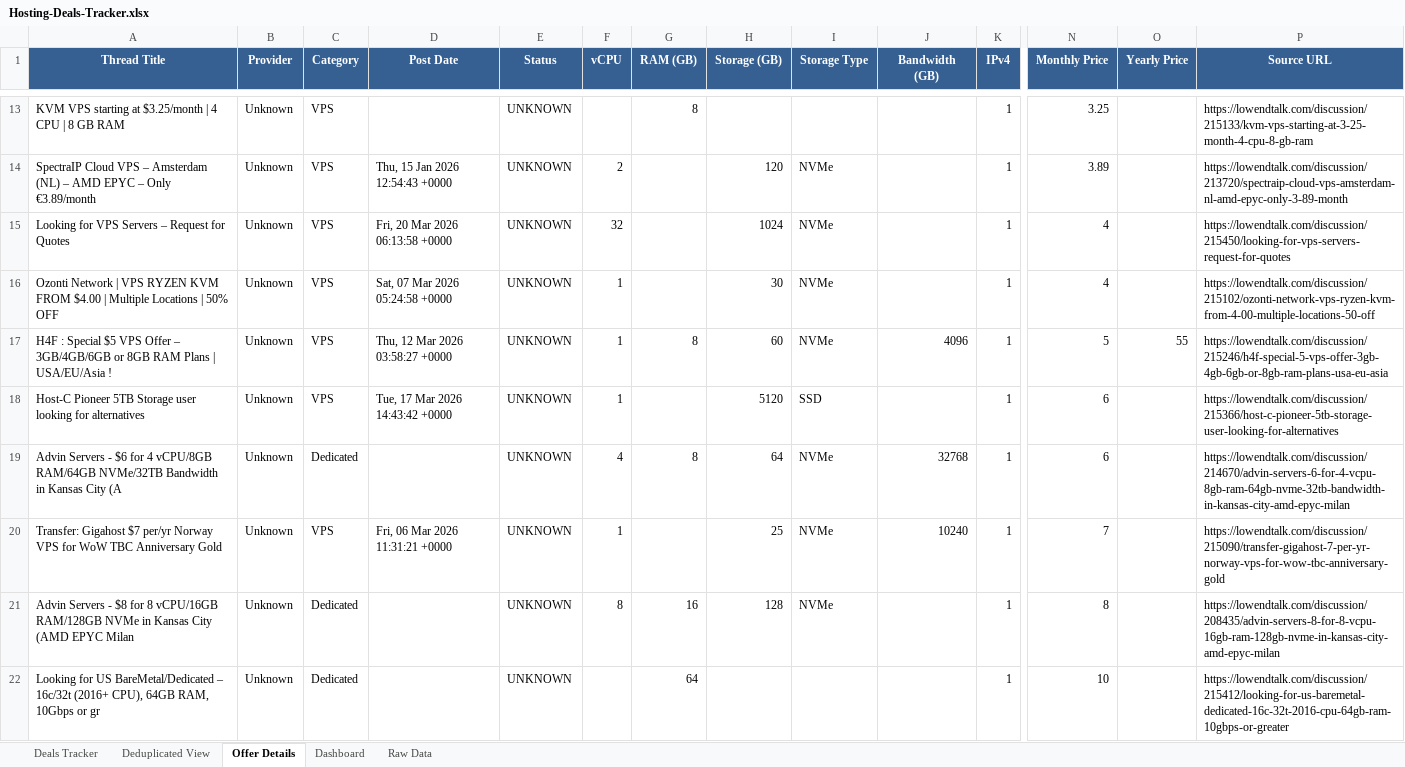
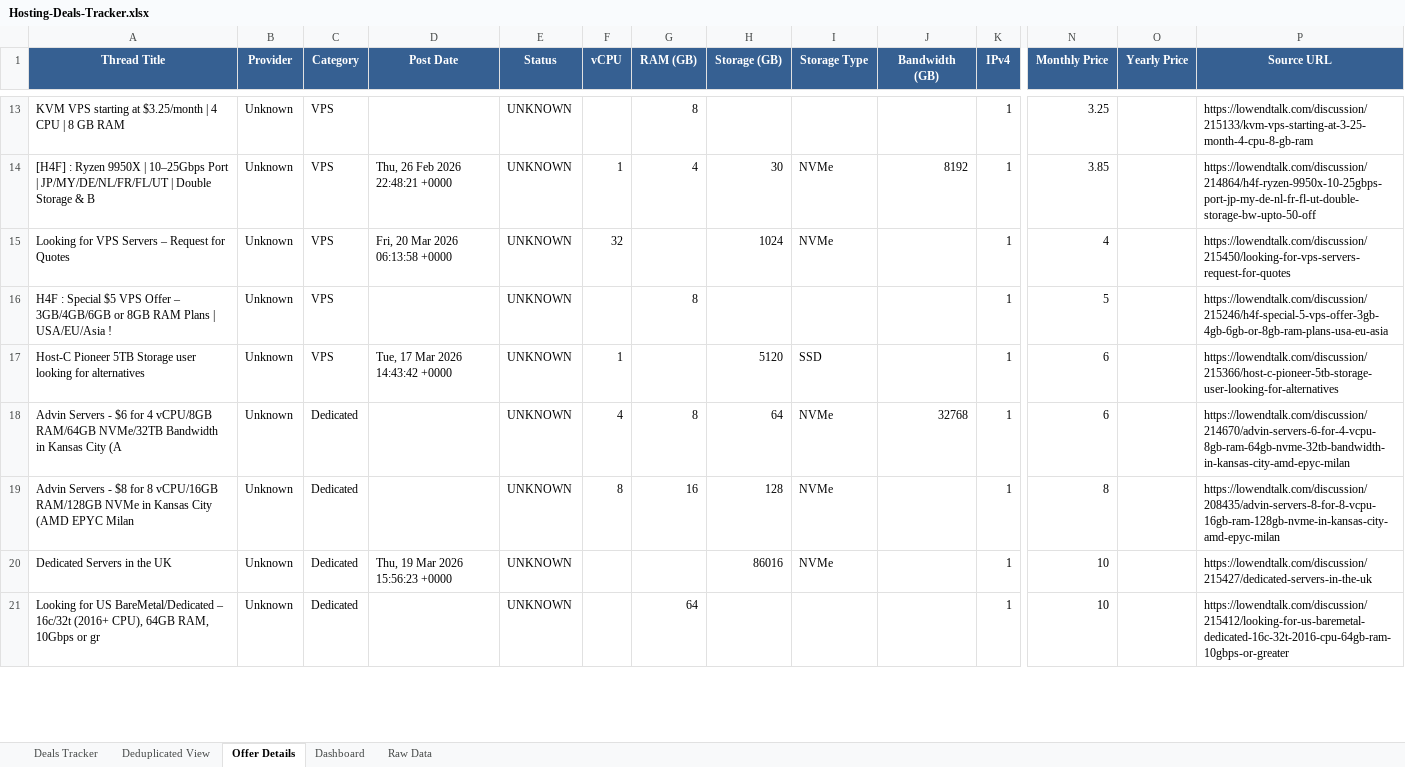
Before and after one commit to bojak83318/hosting-deals-tracker, an Excel workbook: output/Hosting-Deals-Tracker.xlsx, sheet Offer Details, drawn as a sheet; only a part is shown, gaps mark what is left out; values as stored, in another font and other column widths than the file's, no borders; removed rows and columns are numbered as before the commit, all else as after; rows hold the shown columns only; the diff covers the shown part only; the diff names each change by its address in the sheet, - before the commit and + after, or states it on an @@ line.

```diff
--- a/output/Hosting-Deals-Tracker.xlsx (sheet Offer Details)
+++ b/output/Hosting-Deals-Tracker.xlsx (sheet Offer Details)
-row 14: SpectraIP Cloud VPS – Amsterdam (NL) – AMD EPYC – Only €3.89/month | Unknown | VPS | Thu, 15 Jan 2026 12:54:43 +0000 | UNKNOWN | 2 |  | 120 | NVMe |  | 1 | 3.89 |  | https://lowendtalk.com/discussion/213720/spectraip-cloud-vps-amsterdam-nl-amd-epyc-only-3-89-month
+row 14: [H4F] : Ryzen 9950X | 10–25Gbps Port | JP/MY/DE/NL/FR/FL/UT | Double Storage & B | Unknown | VPS | Thu, 26 Feb 2026 22:48:21 +0000 | UNKNOWN | 1 | 4 | 30 | NVMe | 8192 | 1 | 3.85 |  | https://lowendtalk.com/discussion/214864/h4f-ryzen-9950x-10-25gbps-port-jp-my-de-nl-fr-fl-ut-double-storage-bw-upto-50-off
-row 16: Ozonti Network | VPS RYZEN KVM FROM $4.00 | Multiple Locations | 50% OFF | Unknown | VPS | Sat, 07 Mar 2026 05:24:58 +0000 | UNKNOWN | 1 |  | 30 | NVMe |  | 1 | 4 |  | https://lowendtalk.com/discussion/215102/ozonti-network-vps-ryzen-kvm-from-4-00-multiple-locations-50-off
-D16 (Post Date): Thu, 12 Mar 2026 03:58:27 +0000
+D16 (Post Date): (empty)
-F16 (vCPU): 1
+F16 (vCPU): (empty)
-H16 (Storage (GB)): 60
+H16 (Storage (GB)): (empty)
-I16 (Storage Type): NVMe
+I16 (Storage Type): (empty)
-J16 (Bandwidth (GB)): 4096
+J16 (Bandwidth (GB)): (empty)
-O16 (Yearly Price): 55
+O16 (Yearly Price): (empty)
-row 20: Transfer: Gigahost $7 per/yr Norway VPS for WoW TBC Anniversary Gold | Unknown | VPS | Fri, 06 Mar 2026 11:31:21 +0000 | UNKNOWN | 1 |  | 25 | NVMe | 10240 | 1 | 7 |  | https://lowendtalk.com/discussion/215090/transfer-gigahost-7-per-yr-norway-vps-for-wow-tbc-anniversary-gold
+row 20: Dedicated Servers in the UK | Unknown | Dedicated | Thu, 19 Mar 2026 15:56:23 +0000 | UNKNOWN |  |  | 86016 | NVMe |  | 1 | 10 |  | https://lowendtalk.com/discussion/215427/dedicated-servers-in-the-uk
```
Also changed, not shown: 6 added rows, 6 removed rows, 1 moved row and 26 edited cells elsewhere in this sheet, sheet Deals Tracker, sheet Deduplicated View, sheet Raw Data, sheet Dashboard, 1 other file.
